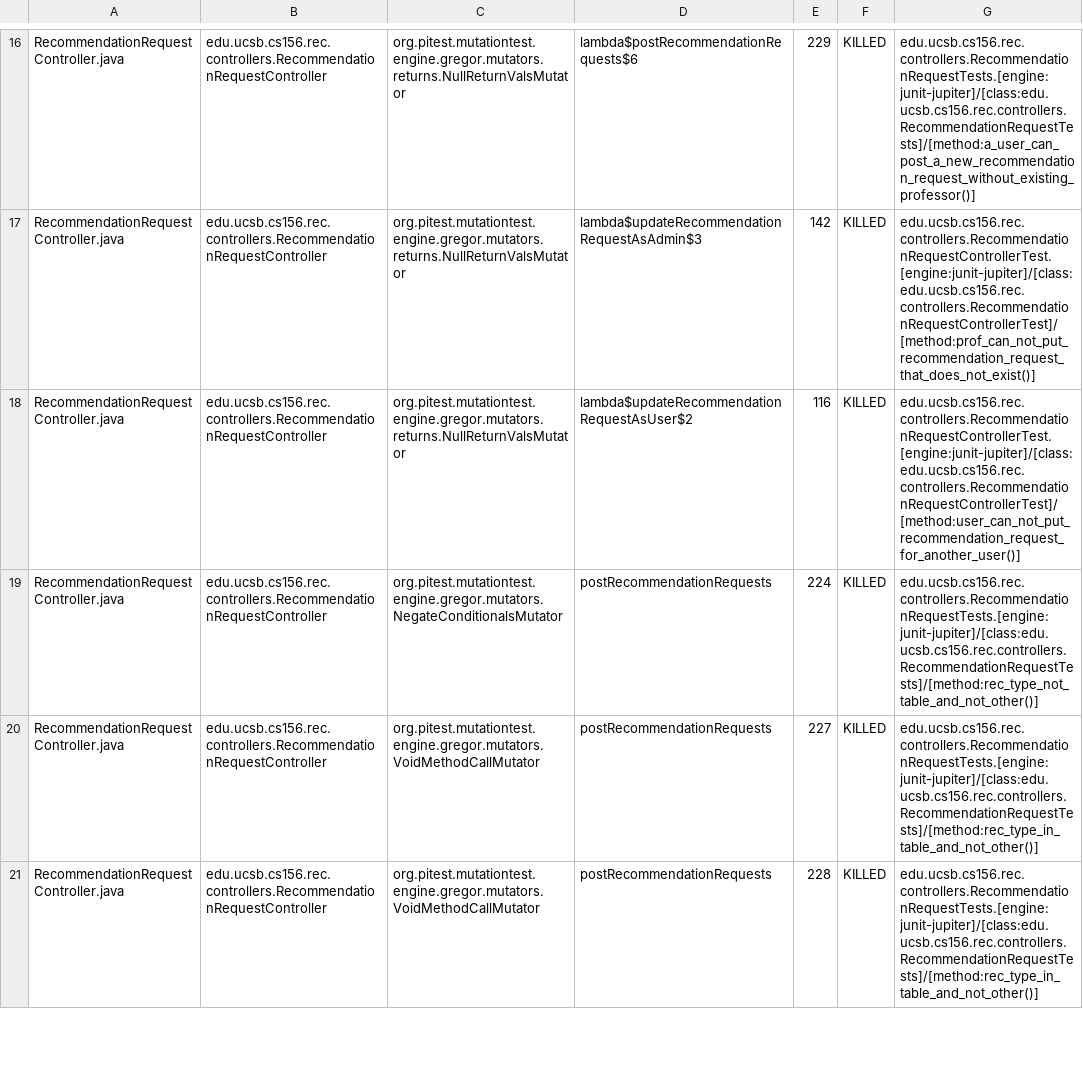
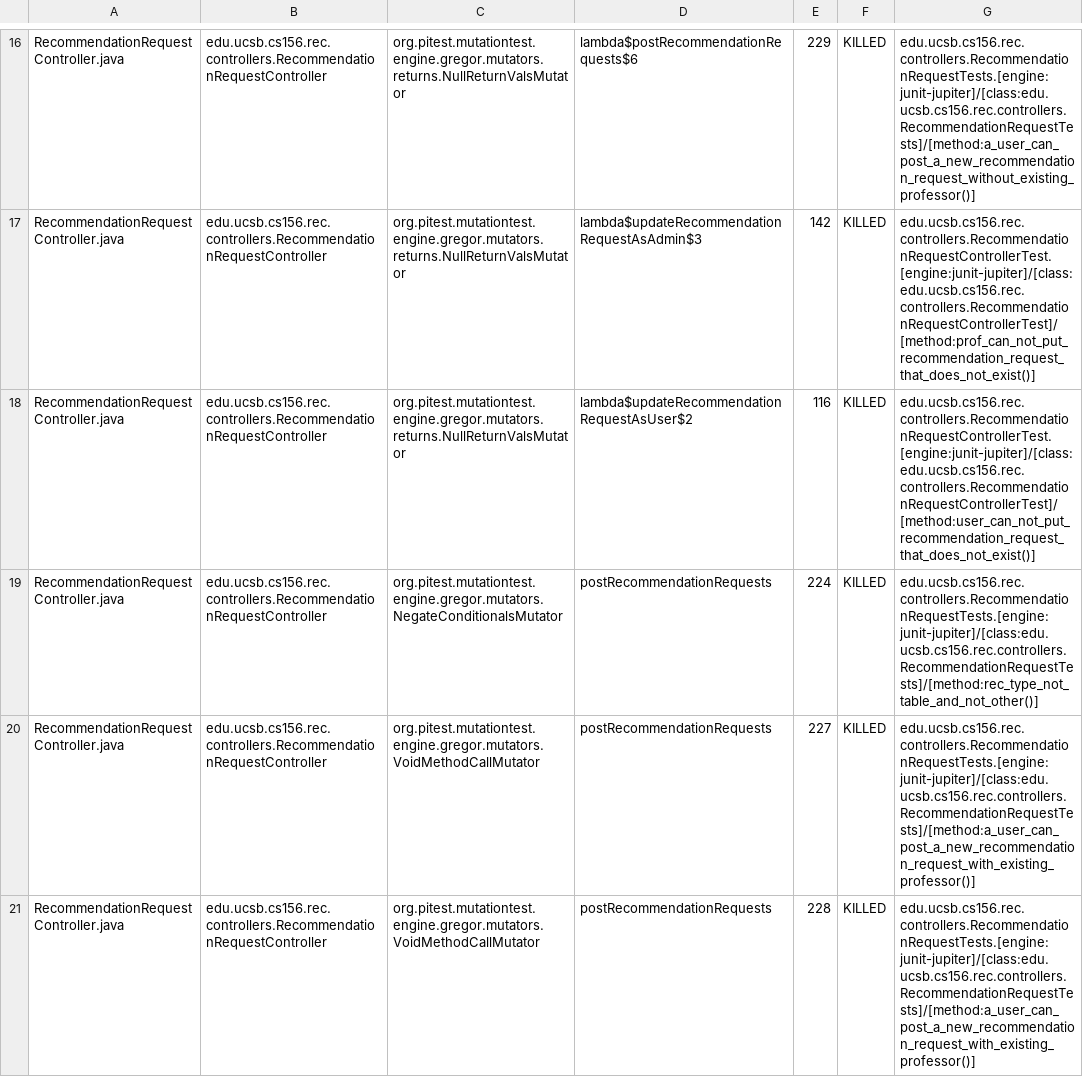
Before and after one commit to ucsb-cs156-s25/proj-rec-s25-16, a CSV file: pitest/mutations.csv, drawn as a sheet; only a part is shown, gaps mark what is left out; the diff covers the shown part only.

Commit message:
Deploying to gh-pages from @ ucsb-cs156-s25/proj-rec-s25-16@216dce6d0a4fb545526893927d1e8832b236a505 🚀

```diff
--- a/pitest/mutations.csv
+++ b/pitest/mutations.csv
@@ -17,5 +17,5 @@ RecommendationRequestController.java,edu.ucsb.cs156.rec.controllers.Recommendati
 RecommendationRequestController.java,edu.ucsb.cs156.rec.controllers.RecommendationRequestController,org.pitest.mutationtest.engine.gregor.mutators.returns.NullReturnValsMutator,lambda$updateRecommendationRequestAsAdmin$3,142,KILLED,edu.ucsb.cs156.rec.controllers.RecommendationRequestControllerTest.[engine:junit-jupiter]/[class:edu.ucsb.cs156.rec.controllers.RecommendationRequestControllerTest]/[method:prof_can_not_put_recommendation_request_that_does_not_exist()]
-RecommendationRequestController.java,edu.ucsb.cs156.rec.controllers.RecommendationRequestController,org.pitest.mutationtest.engine.gregor.mutators.returns.NullReturnValsMutator,lambda$updateRecommendationRequestAsUser$2,116,KILLED,edu.ucsb.cs156.rec.controllers.RecommendationRequestControllerTest.[engine:junit-jupiter]/[class:edu.ucsb.cs156.rec.controllers.RecommendationRequestControllerTest]/[method:user_can_not_put_recommendation_request_for_another_user()]
+RecommendationRequestController.java,edu.ucsb.cs156.rec.controllers.RecommendationRequestController,org.pitest.mutationtest.engine.gregor.mutators.returns.NullReturnValsMutator,lambda$updateRecommendationRequestAsUser$2,116,KILLED,edu.ucsb.cs156.rec.controllers.RecommendationRequestControllerTest.[engine:junit-jupiter]/[class:edu.ucsb.cs156.rec.controllers.RecommendationRequestControllerTest]/[method:user_can_not_put_recommendation_request_that_does_not_exist()]
 RecommendationRequestController.java,edu.ucsb.cs156.rec.controllers.RecommendationRequestController,org.pitest.mutationtest.engine.gregor.mutators.NegateConditionalsMutator,postRecommendationRequests,224,KILLED,edu.ucsb.cs156.rec.controllers.RecommendationRequestTests.[engine:junit-jupiter]/[class:edu.ucsb.cs156.rec.controllers.RecommendationRequestTests]/[method:rec_type_not_table_and_not_other()]
-RecommendationRequestController.java,edu.ucsb.cs156.rec.controllers.RecommendationRequestController,org.pitest.mutationtest.engine.gregor.mutators.VoidMethodCallMutator,postRecommendationRequests,227,KILLED,edu.ucsb.cs156.rec.controllers.RecommendationRequestTests.[engine:junit-jupiter]/[class:edu.ucsb.cs156.rec.controllers.RecommendationRequestTests]/[method:rec_type_in_table_and_not_other()]
-RecommendationRequestController.java,edu.ucsb.cs156.rec.controllers.RecommendationRequestController,org.pitest.mutationtest.engine.gregor.mutators.VoidMethodCallMutator,postRecommendationRequests,228,KILLED,edu.ucsb.cs156.rec.controllers.RecommendationRequestTests.[engine:junit-jupiter]/[class:edu.ucsb.cs156.rec.controllers.RecommendationRequestTests]/[method:rec_type_in_table_and_not_other()]
+RecommendationRequestController.java,edu.ucsb.cs156.rec.controllers.RecommendationRequestController,org.pitest.mutationtest.engine.gregor.mutators.VoidMethodCallMutator,postRecommendationRequests,227,KILLED,edu.ucsb.cs156.rec.controllers.RecommendationRequestTests.[engine:junit-jupiter]/[class:edu.ucsb.cs156.rec.controllers.RecommendationRequestTests]/[method:a_user_can_post_a_new_recommendation_request_with_existing_professor()]
+RecommendationRequestController.java,edu.ucsb.cs156.rec.controllers.RecommendationRequestController,org.pitest.mutationtest.engine.gregor.mutators.VoidMethodCallMutator,postRecommendationRequests,228,KILLED,edu.ucsb.cs156.rec.controllers.RecommendationRequestTests.[engine:junit-jupiter]/[class:edu.ucsb.cs156.rec.controllers.RecommendationRequestTests]/[method:a_user_can_post_a_new_recommendation_request_with_existing_professor()]
```
Also changed, not shown: 22 edited cells elsewhere in this file, 11 other files.
